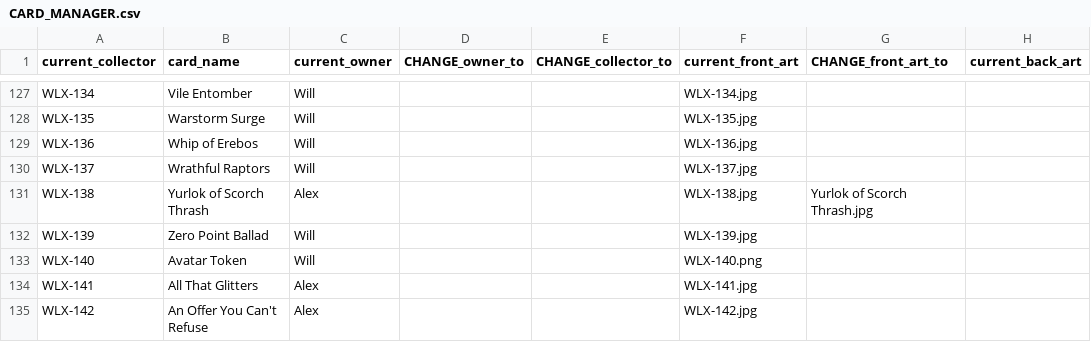
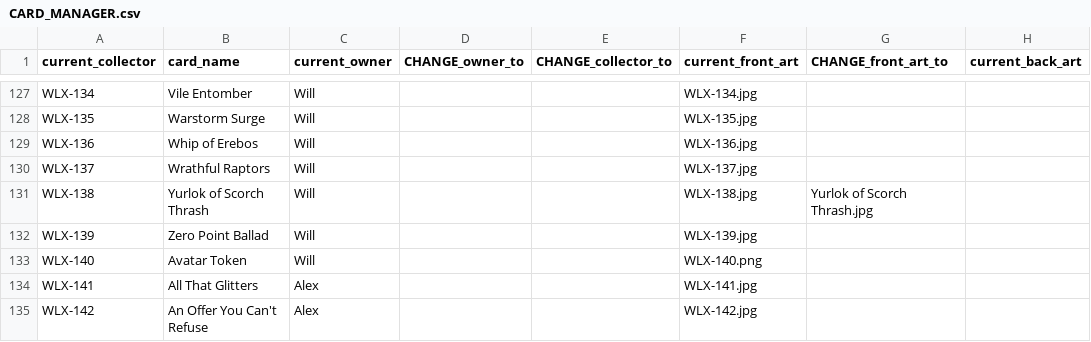
Before and after one commit to seventyfourpandas-cyber/Faithful-Cockatrice-Pod-Arts, a CSV file: WLX/CARD_MANAGER.csv, drawn as a sheet; only a part is shown, gaps mark what is left out; the diff names each change by its address in the sheet, - before the commit and + after, or states it on an @@ line.

Commit message:
1 Card Replacement

```diff
--- a/WLX/CARD_MANAGER.csv
+++ b/WLX/CARD_MANAGER.csv
-C131 (current_owner): Alex
+C131 (current_owner): Will
```
Also changed, not shown: 1 other file.
